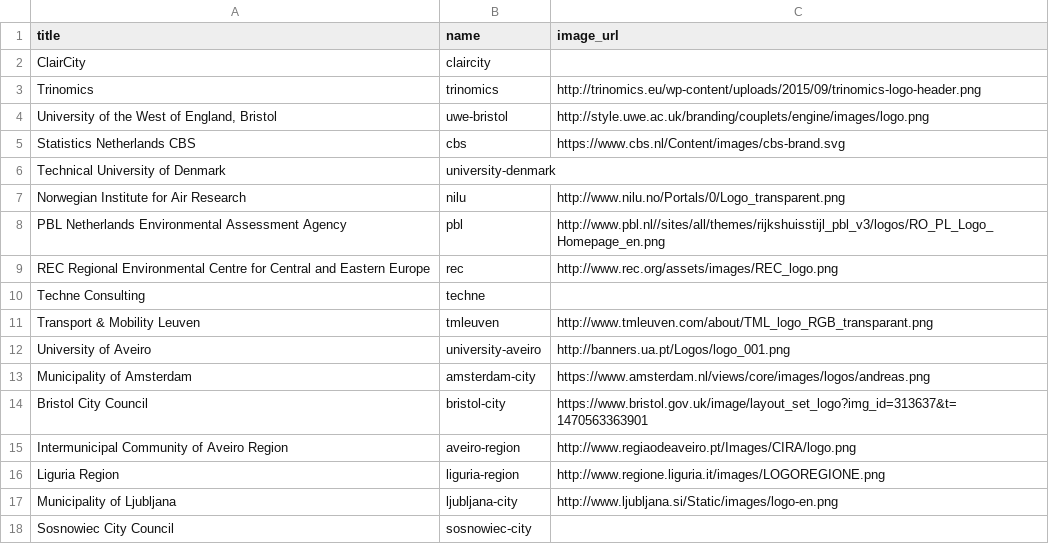
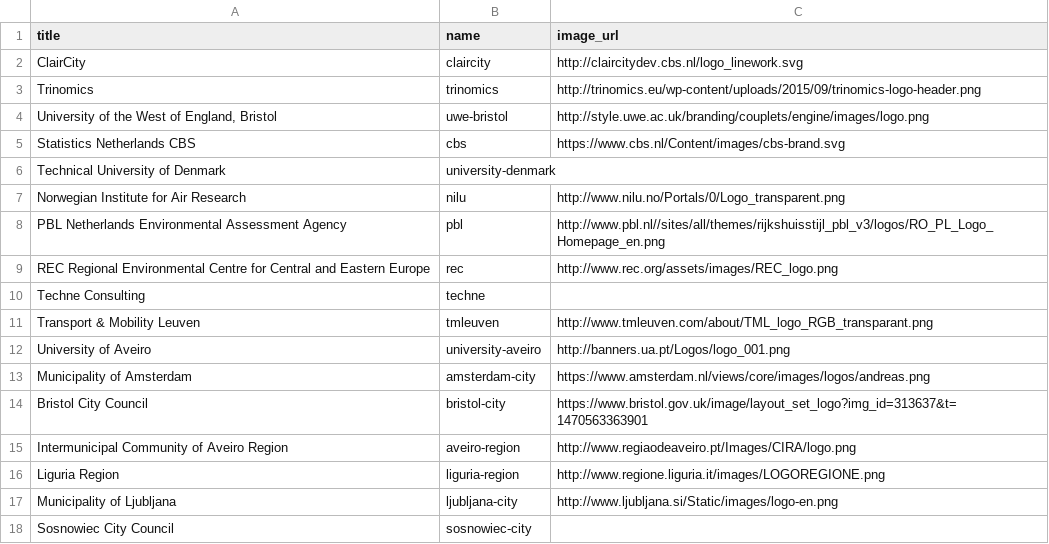
Before and after one commit to SNStatComp/ckan-CC, a CSV file: content/orglist.csv, drawn as a sheet.

```diff
--- a/content/orglist.csv
+++ b/content/orglist.csv
@@ -1,3 +1,3 @@
 "title","name","image_url"
-"ClairCity","claircity",
+"ClairCity","claircity","http://claircitydev.cbs.nl/logo_linework.svg"
 "Trinomics","trinomics","http://trinomics.eu/wp-content/uploads/2015/09/trinomics-logo-header.png"
```
Also changed, not shown: 10 other files.
